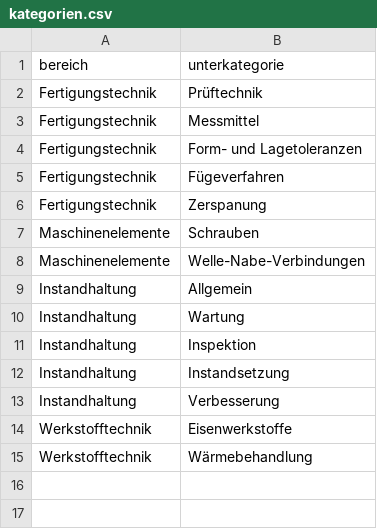
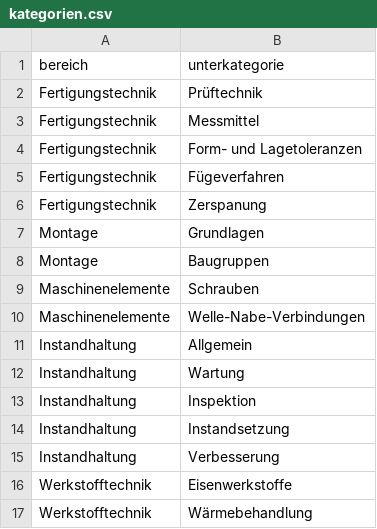
Before and after one commit to CmoneBK/tbk-lernsituationen-uebungen, a CSV file: daten/kategorien.csv, drawn as a sheet.

```diff
--- a/daten/kategorien.csv
+++ b/daten/kategorien.csv
@@ -6,2 +6,4 @@ Fertigungstechnik,Fügeverfahren
 Fertigungstechnik,Zerspanung
+Montage,Grundlagen
+Montage,Baugruppen
 Maschinenelemente,Schrauben
```
Also changed, not shown: 26 other files.
